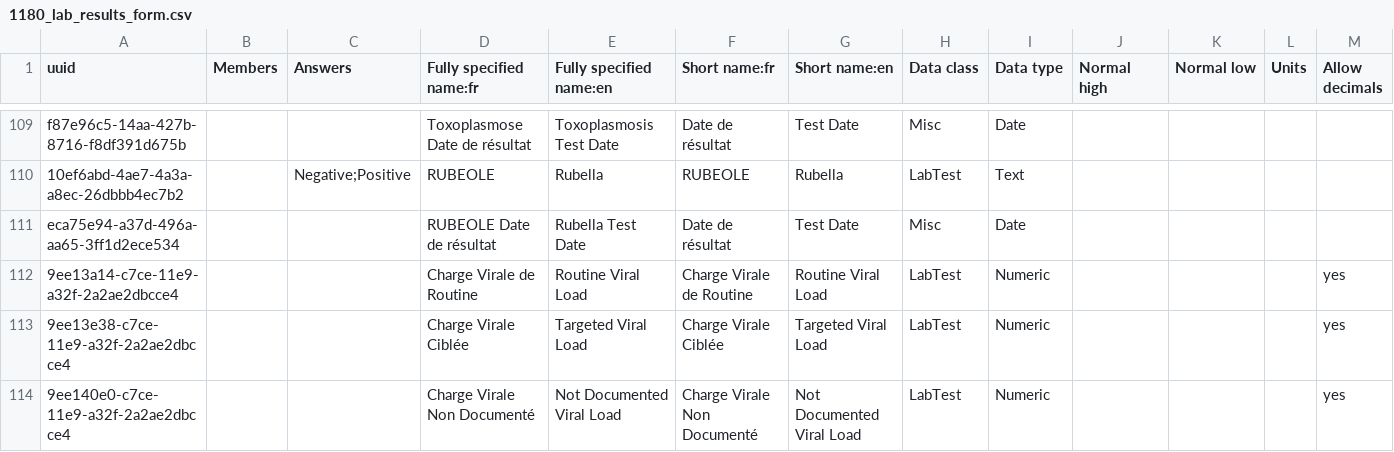
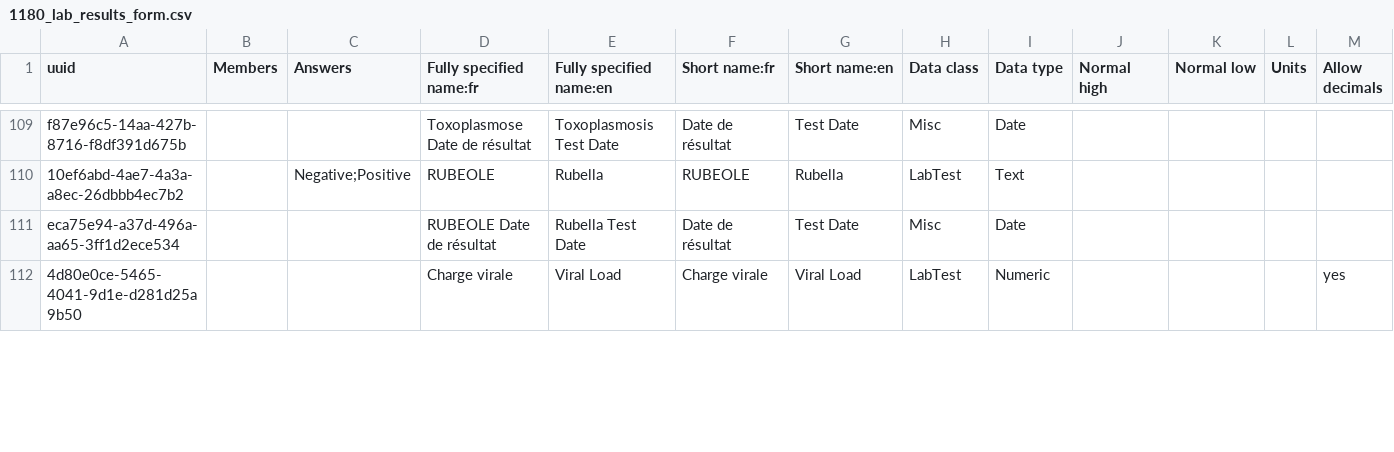
Before and after one commit to jembi/cameroon-bahmni-metadata, a CSV file: configuration/concepts/1180_lab_results_form.csv, drawn as a sheet; only a part is shown, gaps mark what is left out; removed rows and columns are numbered as before the commit, all else as after; rows hold the shown columns only; the diff covers the shown part only; the diff names each change by its address in the sheet, - before the commit and + after, or states it on an @@ line.

Commit message:
COM-534 Start v1.2.0 concept changes on different files
This is so that we avoid concept conflicts when doing upgrade on existing implementations running v1.1.0

```diff
--- a/configuration/concepts/1180_lab_results_form.csv
+++ b/configuration/concepts/1180_lab_results_form.csv
-row 112: 9ee13a14-c7ce-11e9-a32f-2a2ae2dbcce4 |  |  | Charge Virale de Routine | Routine Viral Load | Charge Virale de Routine | Routine Viral Load | LabTest | Numeric |  |  |  | yes
-A112 (uuid): 9ee13e38-c7ce-11e9-a32f-2a2ae2dbcce4
+A112 (uuid): 4d80e0ce-5465-4041-9d1e-d281d25a9b50
-D112 (Fully specified name:fr): Charge Virale Ciblée
+D112 (Fully specified name:fr): Charge virale
-E112 (Fully specified name:en): Targeted Viral Load
+E112 (Fully specified name:en): Viral Load
-F112 (Short name:fr): Charge Virale Ciblée
+F112 (Short name:fr): Charge virale
-G112 (Short name:en): Targeted Viral Load
+G112 (Short name:en): Viral Load
-row 114: 9ee140e0-c7ce-11e9-a32f-2a2ae2dbcce4 |  |  | Charge Virale Non Documenté | Not Documented Viral Load | Charge Virale Non Documenté | Not Documented Viral Load | LabTest | Numeric |  |  |  | yes
```
Also changed, not shown: 2 removed rows and 4 edited cells elsewhere in this file, configuration/concepts/1190_all_orderables.csv, 2 other files.
